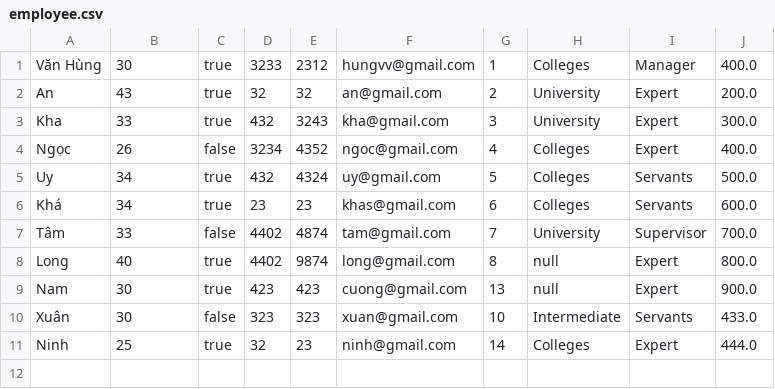
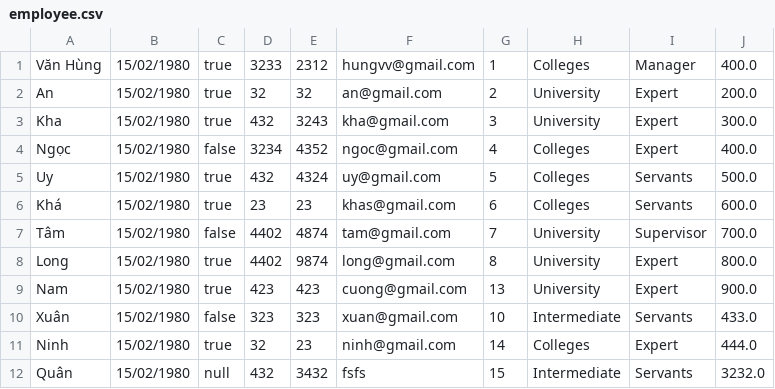
Before and after one commit to lethuandat/C0322G1-LeThuanDat, a CSV file: FuramaResort/out/production/FuramaResort/data/employee.csv, drawn as a sheet.

```diff
--- a/FuramaResort/out/production/FuramaResort/data/employee.csv
+++ b/FuramaResort/out/production/FuramaResort/data/employee.csv
@@ -1,11 +1,12 @@
-Văn Hùng,30,true,3233,2312,hungvv@gmail.com,1,Colleges,Manager,400.0
-An,43,true,32,32,an@gmail.com,2,University,Expert,200.0
-Kha,33,true,432,3243,kha@gmail.com,3,University,Expert,300.0
-Ngọc,26,false,3234,4352,ngoc@gmail.com,4,Colleges,Expert,400.0
-Uy,34,true,432,4324,uy@gmail.com,5,Colleges,Servants,500.0
-Khá,34,true,23,23,khas@gmail.com,6,Colleges,Servants,600.0
-Tâm,33,false,4402,4874,tam@gmail.com,7,University,Supervisor,700.0
-Long,40,true,4402,9874,long@gmail.com,8,null,Expert,800.0
-Nam,30,true,423,423,cuong@gmail.com,13,null,Expert,900.0
-Xuân,30,false,323,323,xuan@gmail.com,10,Intermediate,Servants,433.0
-Ninh,25,true,32,23,ninh@gmail.com,14,Colleges,Expert,444.0
+Văn Hùng,15/02/1980,true,3233,2312,hungvv@gmail.com,1,Colleges,Manager,400.0
+An,15/02/1980,true,32,32,an@gmail.com,2,University,Expert,200.0
+Kha,15/02/1980,true,432,3243,kha@gmail.com,3,University,Expert,300.0
+Ngọc,15/02/1980,false,3234,4352,ngoc@gmail.com,4,Colleges,Expert,400.0
+Uy,15/02/1980,true,432,4324,uy@gmail.com,5,Colleges,Servants,500.0
+Khá,15/02/1980,true,23,23,khas@gmail.com,6,Colleges,Servants,600.0
+Tâm,15/02/1980,false,4402,4874,tam@gmail.com,7,University,Supervisor,700.0
+Long,15/02/1980,true,4402,9874,long@gmail.com,8,University,Expert,800.0
+Nam,15/02/1980,true,423,423,cuong@gmail.com,13,University,Expert,900.0
+Xuân,15/02/1980,false,323,323,xuan@gmail.com,10,Intermediate,Servants,433.0
+Ninh,15/02/1980,true,32,23,ninh@gmail.com,14,Colleges,Expert,444.0
+Quân,15/02/1980,null,432,3432,fsfs,15,Intermediate,Servants,3232.0
```
Also changed, not shown: FuramaResort/out/production/FuramaResort/data/booking.csv, FuramaResort/out/production/FuramaResort/data/customer.csv, 24 other files.
